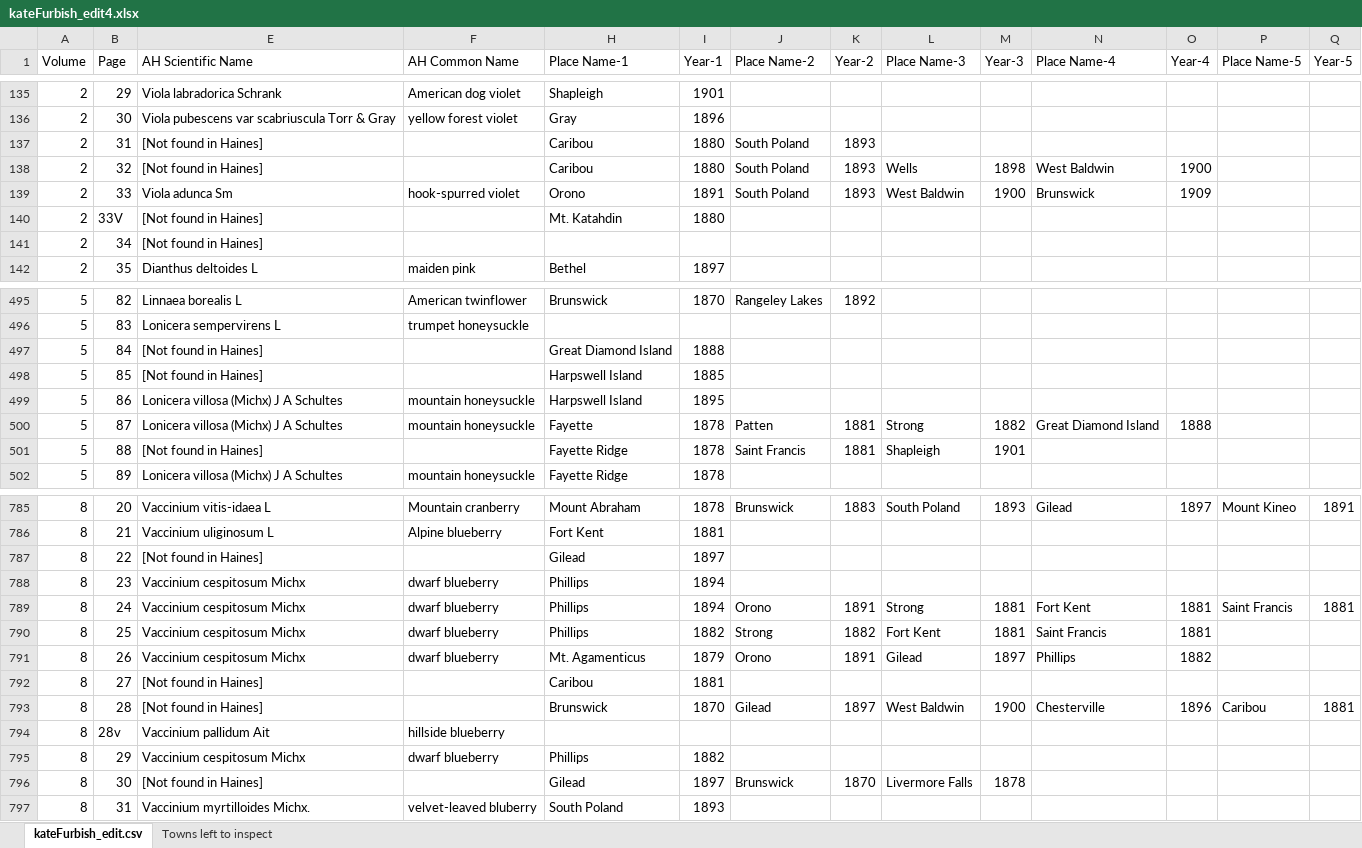
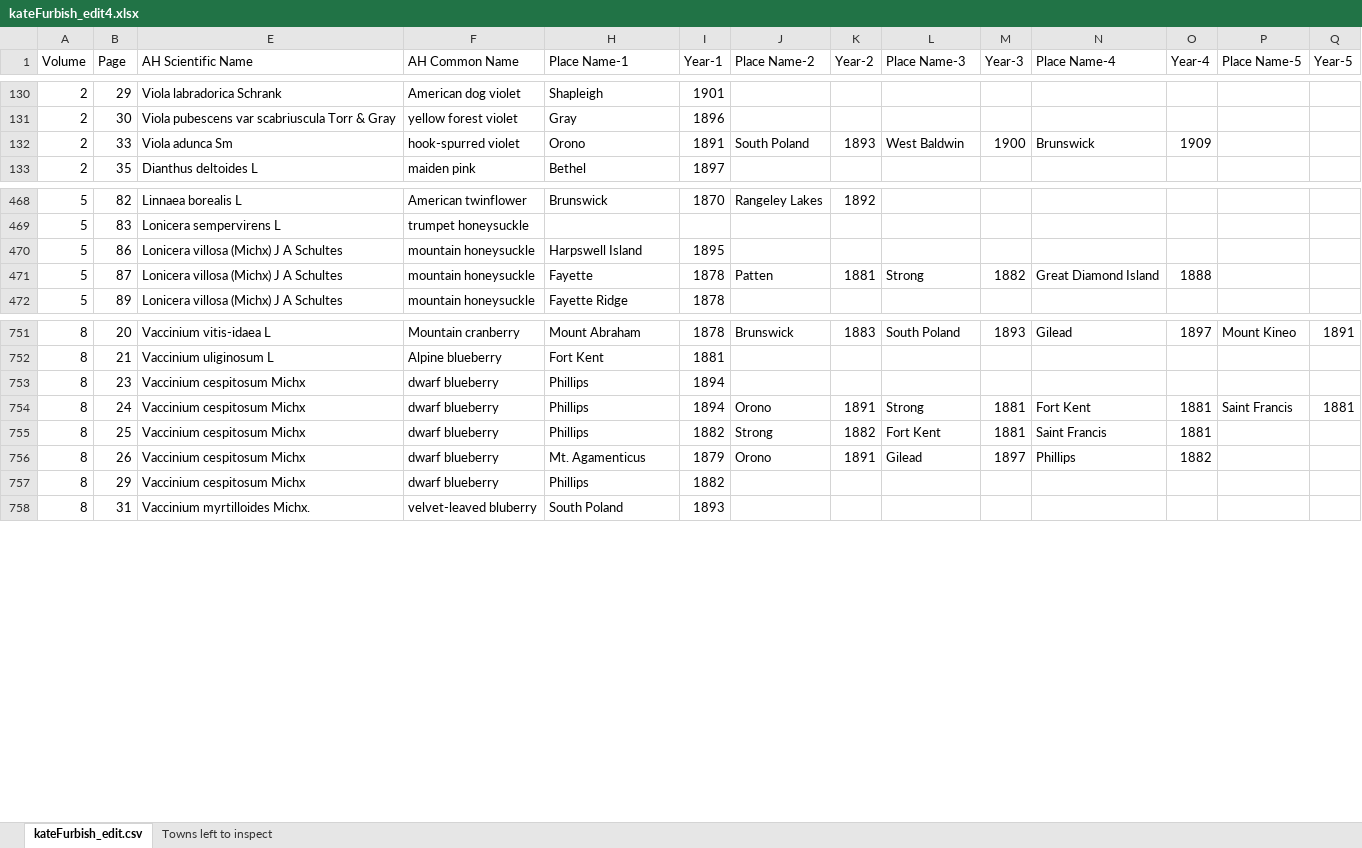
Before and after one commit to tuckergordon/furbish_project, an Excel workbook: kateFurbish_edit4.xlsx, sheet kateFurbish_edit.csv, drawn as a sheet; only a part is shown, gaps mark what is left out; values as stored, in another font and other column widths than the file's, no borders; removed rows and columns are numbered as before the commit, all else as after; rows hold the shown columns only; the diff covers the shown part only; the diff names each change by its address in the sheet, - before the commit and + after, or states it on an @@ line.

```diff
--- a/kateFurbish_edit4.xlsx (sheet kateFurbish_edit.csv)
+++ b/kateFurbish_edit4.xlsx (sheet kateFurbish_edit.csv)
-row 137: 2 | 31 | [Not found in Haines] |  | Caribou | 1880 | South Poland | 1893
-row 138: 2 | 32 | [Not found in Haines] |  | Caribou | 1880 | South Poland | 1893 | Wells | 1898 | West Baldwin | 1900
-row 140: 2 | 33V | [Not found in Haines] |  | Mt. Katahdin | 1880
-row 141: 2 | 34 | [Not found in Haines]
-row 497: 5 | 84 | [Not found in Haines] |  | Great Diamond Island | 1888
-row 498: 5 | 85 | [Not found in Haines] |  | Harpswell Island | 1885
-row 501: 5 | 88 | [Not found in Haines] |  | Fayette Ridge | 1878 | Saint Francis | 1881 | Shapleigh | 1901
-row 787: 8 | 22 | [Not found in Haines] |  | Gilead | 1897
-row 792: 8 | 27 | [Not found in Haines] |  | Caribou | 1881
-row 793: 8 | 28 | [Not found in Haines] |  | Brunswick | 1870 | Gilead | 1897 | West Baldwin | 1900 | Chesterville | 1896 | Caribou | 1881
@@ row 794 moved to row 822: 8 @@
-row 796: 8 | 30 | [Not found in Haines] |  | Gilead | 1897 | Brunswick | 1870 | Livermore Falls | 1878
```
Also changed, not shown: 34 removed rows and 62 moved rows elsewhere in this sheet, hidden cells, 5 other files.
